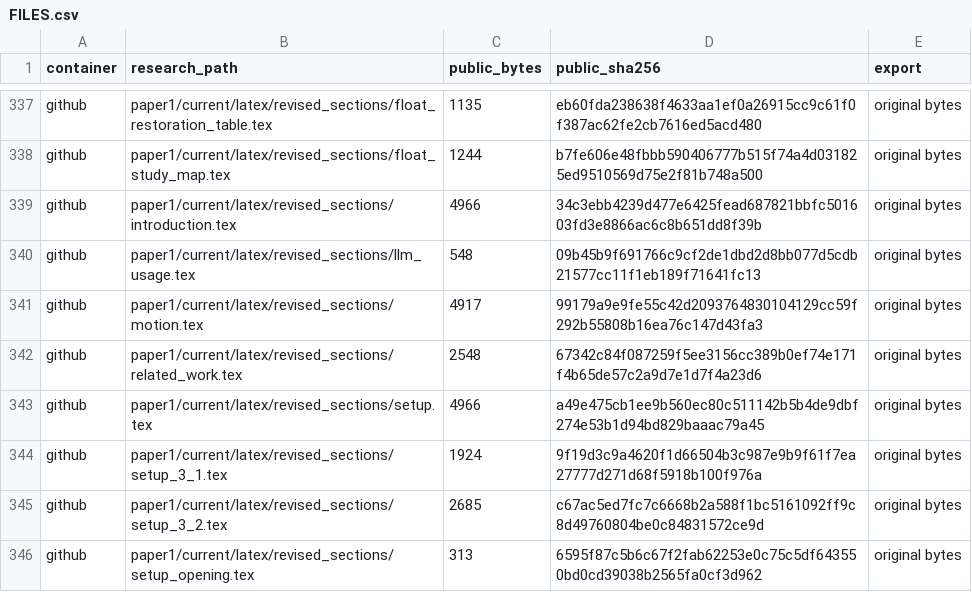
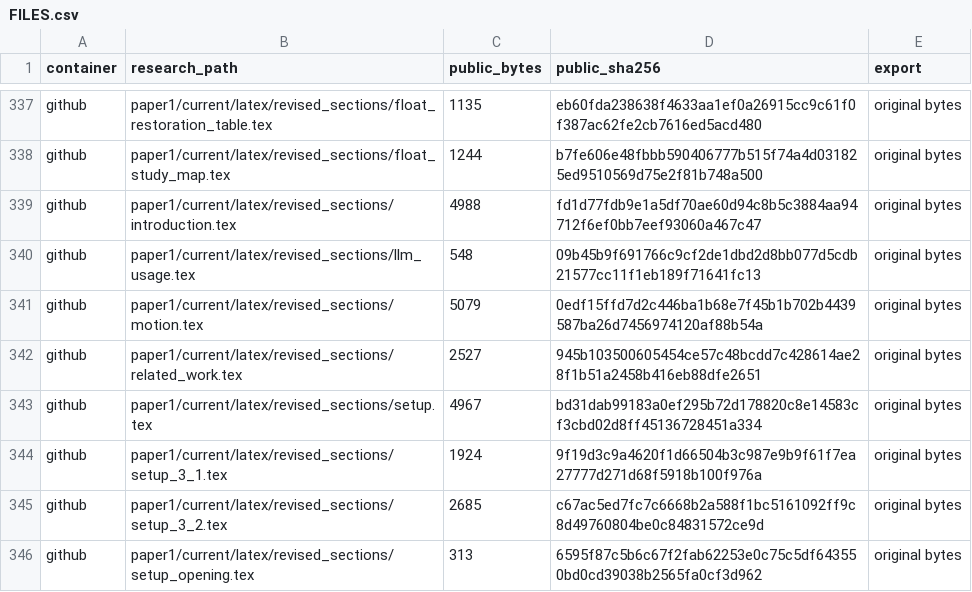
Before and after one commit to heeh02/adv-vla-research, a CSV file: FILES.csv, drawn as a sheet; only a part is shown, gaps mark what is left out; the diff covers the shown part only.

```diff
--- a/FILES.csv
+++ b/FILES.csv
@@ -338,7 +338,7 @@ github,paper1/current/latex/revised_sections/float_restoration_table.tex,1135,eb
 github,paper1/current/latex/revised_sections/float_study_map.tex,1244,b7fe606e48fbbb590406777b515f74a4d031825ed9510569d75e2f81b748a500,original bytes
-github,paper1/current/latex/revised_sections/introduction.tex,4966,34c3ebb4239d477e6425fead687821bbfc501603fd3e8866ac6c8b651dd8f39b,original bytes
+github,paper1/current/latex/revised_sections/introduction.tex,4988,fd1d77fdb9e1a5df70ae60d94c8b5c3884aa94712f6ef0bb7eef93060a467c47,original bytes
 github,paper1/current/latex/revised_sections/llm_usage.tex,548,09b45b9f691766c9cf2de1dbd2d8bb077d5cdb21577cc11f1eb189f71641fc13,original bytes
-github,paper1/current/latex/revised_sections/motion.tex,4917,99179a9e9fe55c42d2093764830104129cc59f292b55808b16ea76c147d43fa3,original bytes
-github,paper1/current/latex/revised_sections/related_work.tex,2548,67342c84f087259f5ee3156cc389b0ef74e171f4b65de57c2a9d7e1d7f4a23d6,original bytes
-github,paper1/current/latex/revised_sections/setup.tex,4966,a49e475cb1ee9b560ec80c511142b5b4de9dbf274e53b1d94bd829baaac79a45,original bytes
+github,paper1/current/latex/revised_sections/motion.tex,5079,0edf15ffd7d2c446ba1b68e7f45b1b702b4439587ba26d7456974120af88b54a,original bytes
+github,paper1/current/latex/revised_sections/related_work.tex,2527,945b103500605454ce57c48bcdd7c428614ae28f1b51a2458b416eb88dfe2651,original bytes
+github,paper1/current/latex/revised_sections/setup.tex,4967,bd31dab99183a0ef295b72d178820c8e14583cf3cbd02d8ff45136728451a334,original bytes
 github,paper1/current/latex/revised_sections/setup_3_1.tex,1924,9f19d3c9a4620f1d66504b3c987e9b9f61f7ea27777d271d68f5918b100f976a,original bytes
```
Also changed, not shown: 74 edited cells elsewhere in this file, 43 other files.
